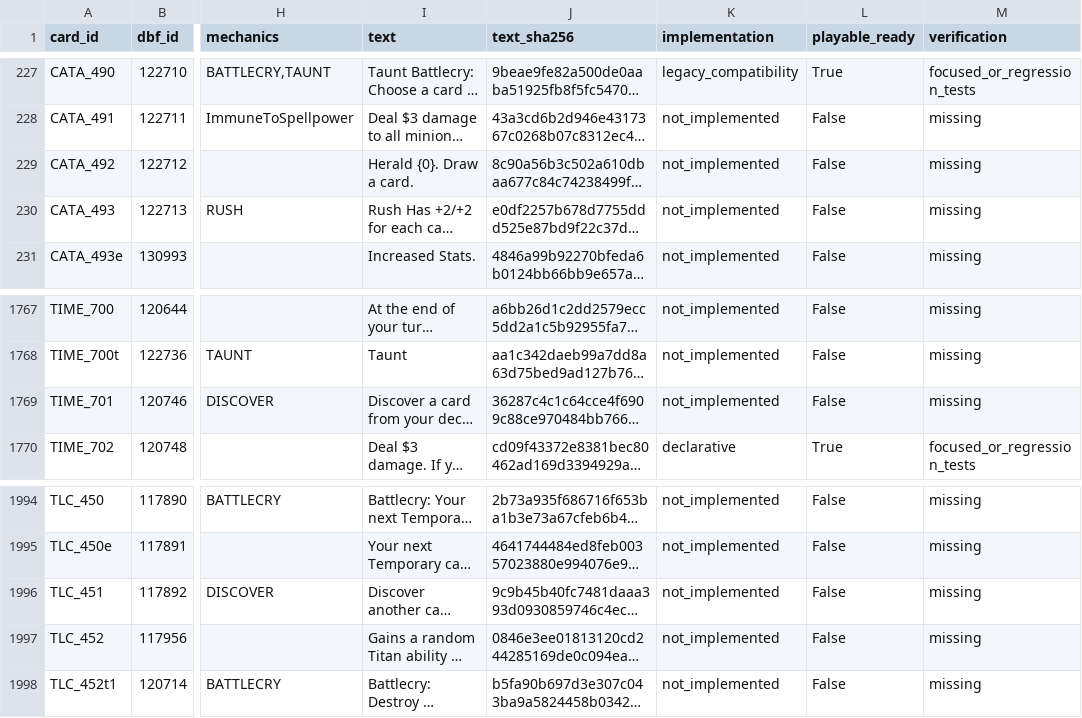
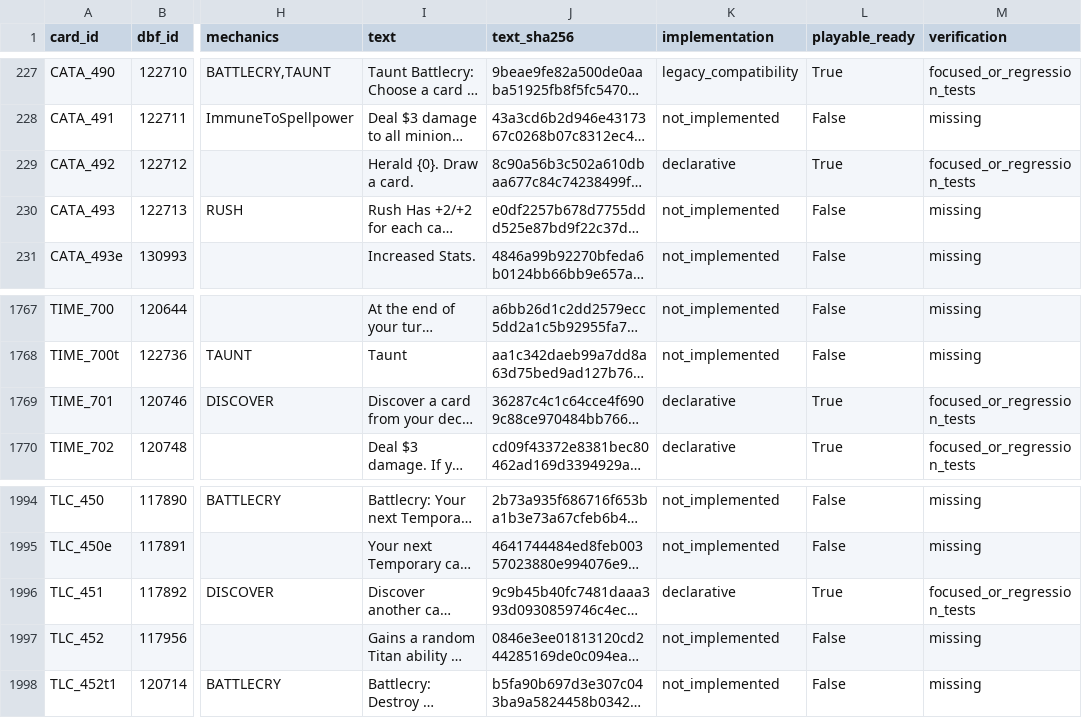
Before and after one commit to luentong/lushi, a CSV file: reports/standard_rule_coverage.csv, drawn as a sheet; only a part is shown, gaps mark what is left out; long unchanged cells end in …; the diff names each change by its address in the sheet, - before the commit and + after, or states it on an @@ line.

```diff
--- a/reports/standard_rule_coverage.csv
+++ b/reports/standard_rule_coverage.csv
-K229 (implementation): not_implemented
+K229 (implementation): declarative
-L229 (playable_ready): False
+L229 (playable_ready): True
-M229 (verification): missing
+M229 (verification): focused_or_regression_tests
-K1769 (implementation): not_implemented
+K1769 (implementation): declarative
-L1769 (playable_ready): False
+L1769 (playable_ready): True
-M1769 (verification): missing
+M1769 (verification): focused_or_regression_tests
-K1996 (implementation): not_implemented
+K1996 (implementation): declarative
-L1996 (playable_ready): False
+L1996 (playable_ready): True
-M1996 (verification): missing
+M1996 (verification): focused_or_regression_tests
```
Also changed, not shown: reports/card_rule_manifest.csv, 10 other files.
